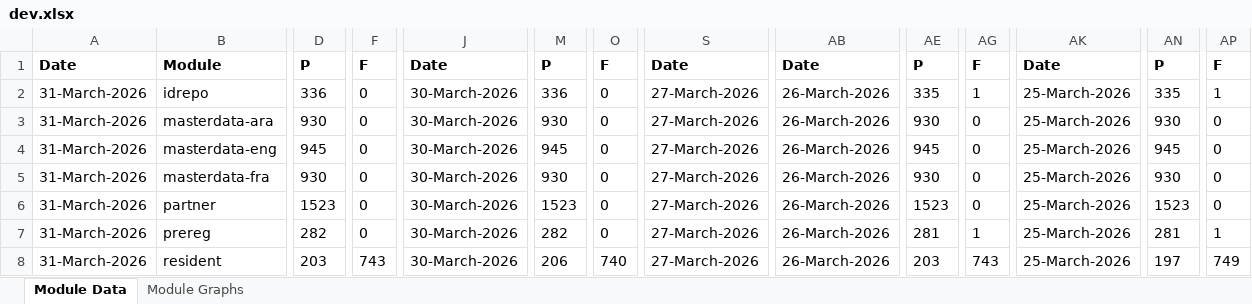
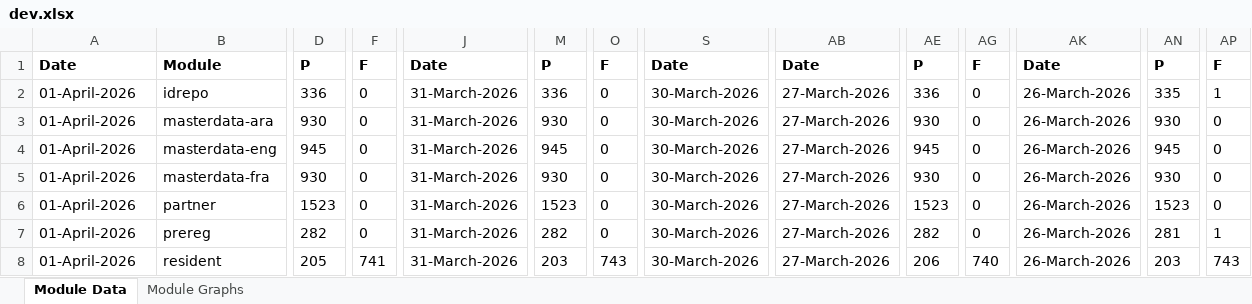
Before and after one commit to mosip/test-management, an Excel workbook: minio-report-tracker/xlxs/dev.xlsx, sheet Module Data, drawn as a sheet; only a part is shown, gaps mark what is left out; values as stored, in another font and other column widths than the file's, no borders; the diff names each change by its address in the sheet, - before the commit and + after, or states it on an @@ line.

```diff
--- a/minio-report-tracker/xlxs/dev.xlsx (sheet Module Data)
+++ b/minio-report-tracker/xlxs/dev.xlsx (sheet Module Data)
-A2:A8: 31-March-2026
+A2:A8: 01-April-2026
-J2:J8: 30-March-2026
+J2:J8: 31-March-2026
-S2:S8: 27-March-2026
+S2:S8: 30-March-2026
-AB2:AB8: 26-March-2026
+AB2:AB8: 27-March-2026
-AE2: 335
+AE2: 336
-AG2: 1
+AG2: 0
-AK2:AK8: 25-March-2026
+AK2:AK8: 26-March-2026
-AE7: 281
+AE7: 282
-AG7: 1
+AG7: 0
-D8: 203
+D8: 205
-F8: 743
+F8: 741
-M8: 206
+M8: 203
-O8: 740
+O8: 743
-AE8: 203
+AE8: 206
-AG8: 743
+AG8: 740
-AN8: 197
+AN8: 203
-AP8: 749
+AP8: 743
```
Also changed, not shown: charts or pictures, minio-report-tracker/xlxs/collab.xlsx, minio-report-tracker/xlxs/dev01.xlsx, 13 other files.
